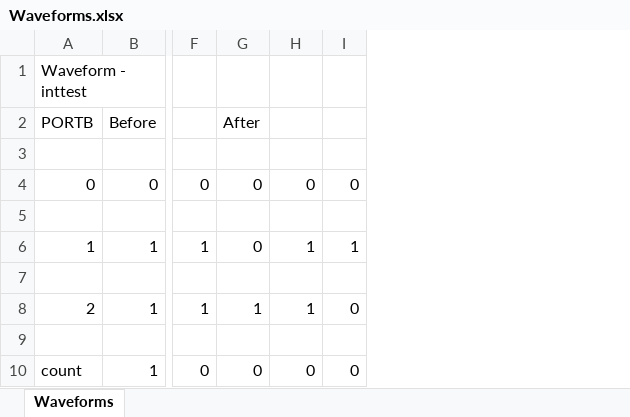
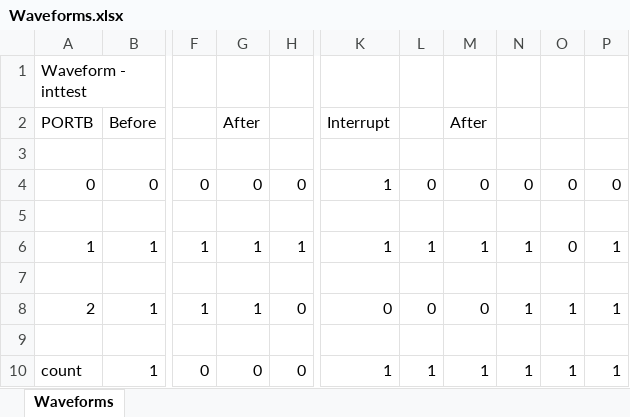
Before and after one commit to zhiyb/Y2Labs, an Excel workbook: M2/Waveforms.xlsx, sheet Waveforms, drawn as a sheet; only a part is shown, gaps mark what is left out; values as stored, in another font and other column widths than the file's, no borders; conditional formats not drawn; removed rows and columns are numbered as before the commit, all else as after; the diff names each change by its address in the sheet, - before the commit and + after, or states it on an @@ line.

```diff
--- a/M2/Waveforms.xlsx (sheet Waveforms)
+++ b/M2/Waveforms.xlsx (sheet Waveforms)
-column G, rows 2-10: After |  | 0 |  | 0 |  | 1 |  | 0
+column K, rows 2-10: Interrupt |  | 1 |  | 1 |  | 0 |  | 1
+column L, rows 4-10: 0 |  | 1 |  | 0 |  | 1
+column M, rows 2-10: After |  | 0 |  | 1 |  | 0 |  | 1
+column N, rows 4-10: 0 |  | 1 |  | 1 |  | 1
+column O, rows 4-10: 0 |  | 0 |  | 1 |  | 1
+column P, rows 4-10: 0 |  | 1 |  | 1 |  | 1
-G2: (empty)
+G2: After
```
Also changed, not shown: 3 other files.
